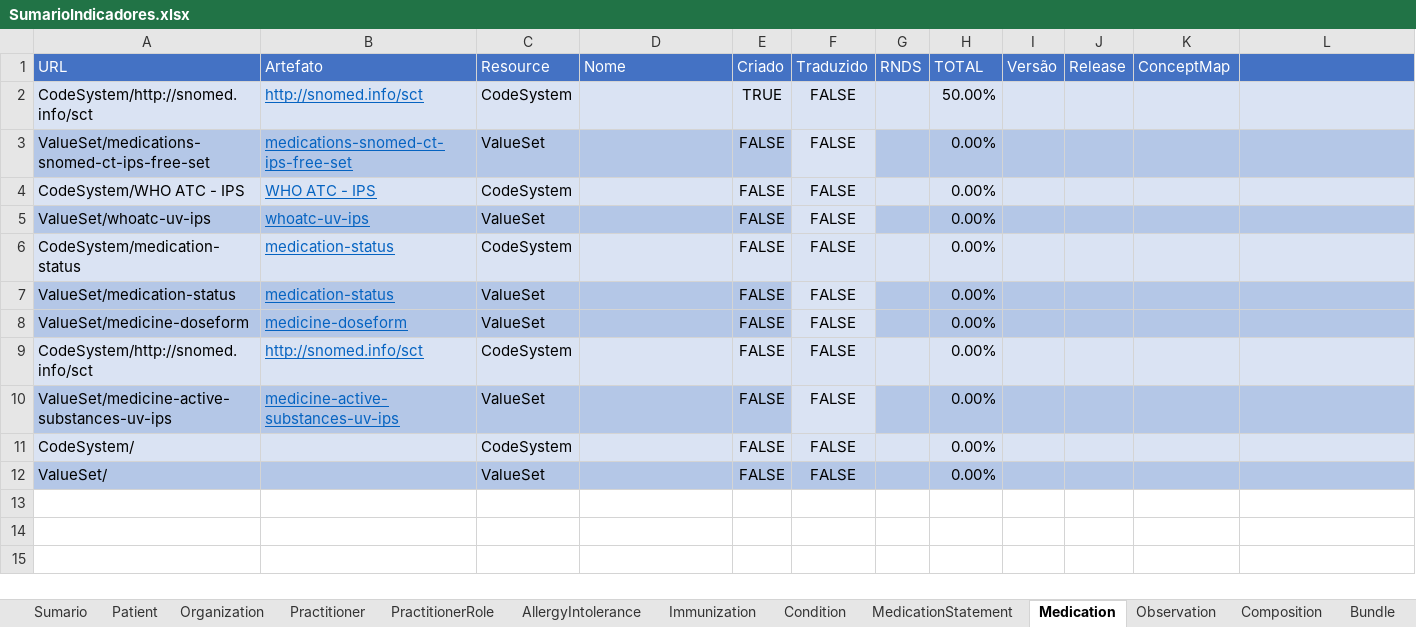
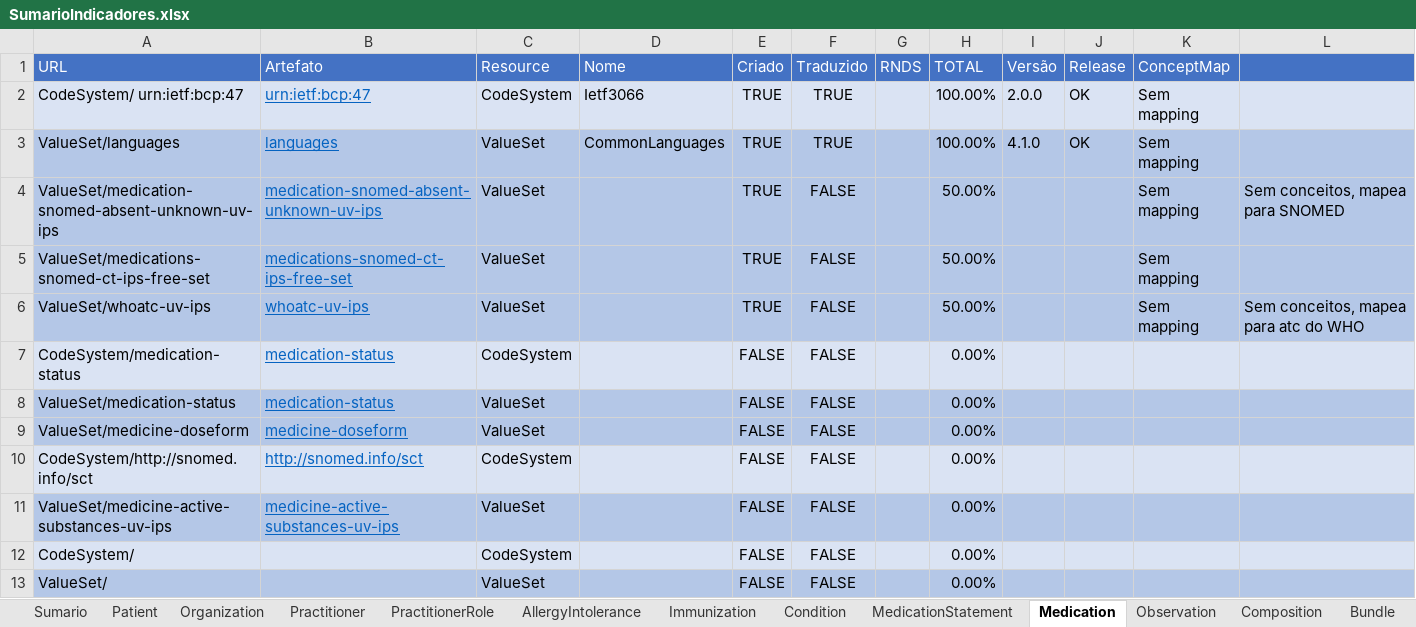
Before and after one commit to moaassis/https-git-codecommit.sa-east-1.amazonaws.com-v1-repos-ips-brasil-documentos, an Excel workbook: Gestão do Projeto/Indicadores/SumarioIndicadores.xlsx, sheet Medication, drawn as a sheet; values as stored, in another font and other column widths than the file's, no borders; removed rows and columns are numbered as before the commit, all else as after; the diff names each change by its address in the sheet, - before the commit and + after, or states it on an @@ line.

```diff
--- a/Gestão do Projeto/Indicadores/SumarioIndicadores.xlsx (sheet Medication)
+++ b/Gestão do Projeto/Indicadores/SumarioIndicadores.xlsx (sheet Medication)
-row 2: CodeSystem/http://snomed.info/sct | http://snomed.info/sct | CodeSystem |  | TRUE | FALSE |  | 50.00%
+row 2: CodeSystem/ urn:ietf:bcp:47 | urn:ietf:bcp:47 | CodeSystem | Ietf3066 | TRUE | TRUE |  | 100.00% | 2.0.0 | OK | Sem mapping
+row 3: ValueSet/languages | languages | ValueSet | CommonLanguages | TRUE | TRUE |  | 100.00% | 4.1.0 | OK | Sem mapping
+row 4: ValueSet/medication-snomed-absent-unknown-uv-ips | medication-snomed-absent-unknown-uv-ips | ValueSet |  | TRUE | FALSE |  | 50.00% |  |  | Sem mapping | Sem conceitos, mapea para SNOMED
-E5 (Criado): FALSE
+E5 (Criado): TRUE
-F5 fill: #DAE3F3
+F5 fill: #B4C7E7
-H5 (TOTAL): 0.00%
+H5 (TOTAL): 50.00%
-K5 (ConceptMap): (empty)
+K5 (ConceptMap): Sem mapping
-row 4: CodeSystem/WHO ATC - IPS | WHO ATC - IPS | CodeSystem |  | FALSE | FALSE |  | 0.00%
-E6 (Criado): FALSE
+E6 (Criado): TRUE
-F6 fill: #DAE3F3
+F6 fill: #B4C7E7
-H6 (TOTAL): 0.00%
+H6 (TOTAL): 50.00%
-K6 (ConceptMap): (empty)
+K6 (ConceptMap): Sem mapping
-L6: (empty)
+L6: Sem conceitos, mapea para atc do WHO
-F8:F9 fill: #DAE3F3
+F8:F9 fill: #B4C7E7
-F11 fill: #DAE3F3
+F11 fill: #B4C7E7
```
Also changed, not shown: sheet MedicationStatement, sheet AllergyIntolerance, sheet PractitionerRole, sheet Practitioner, sheet Organization, sheet Sumario, 3 more sheets, formulas that keep their value.
